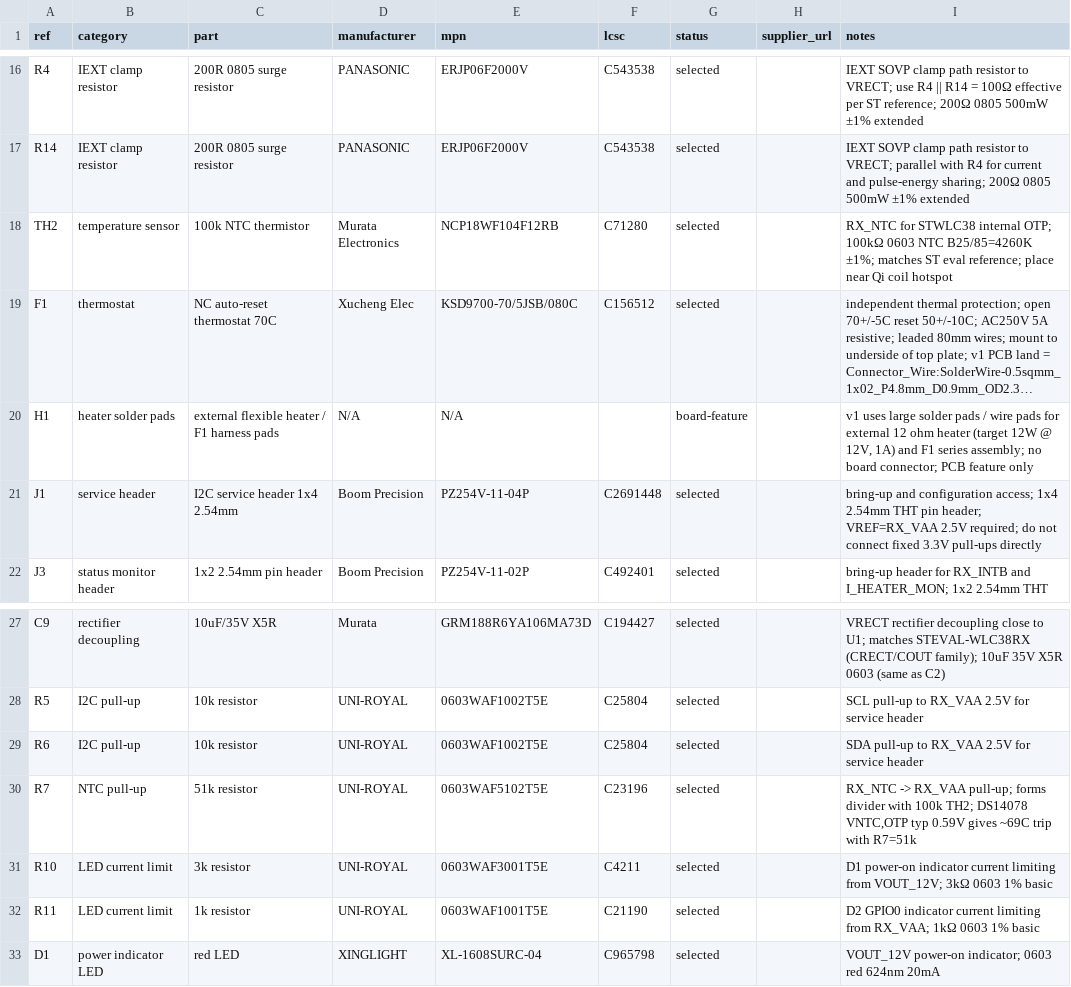
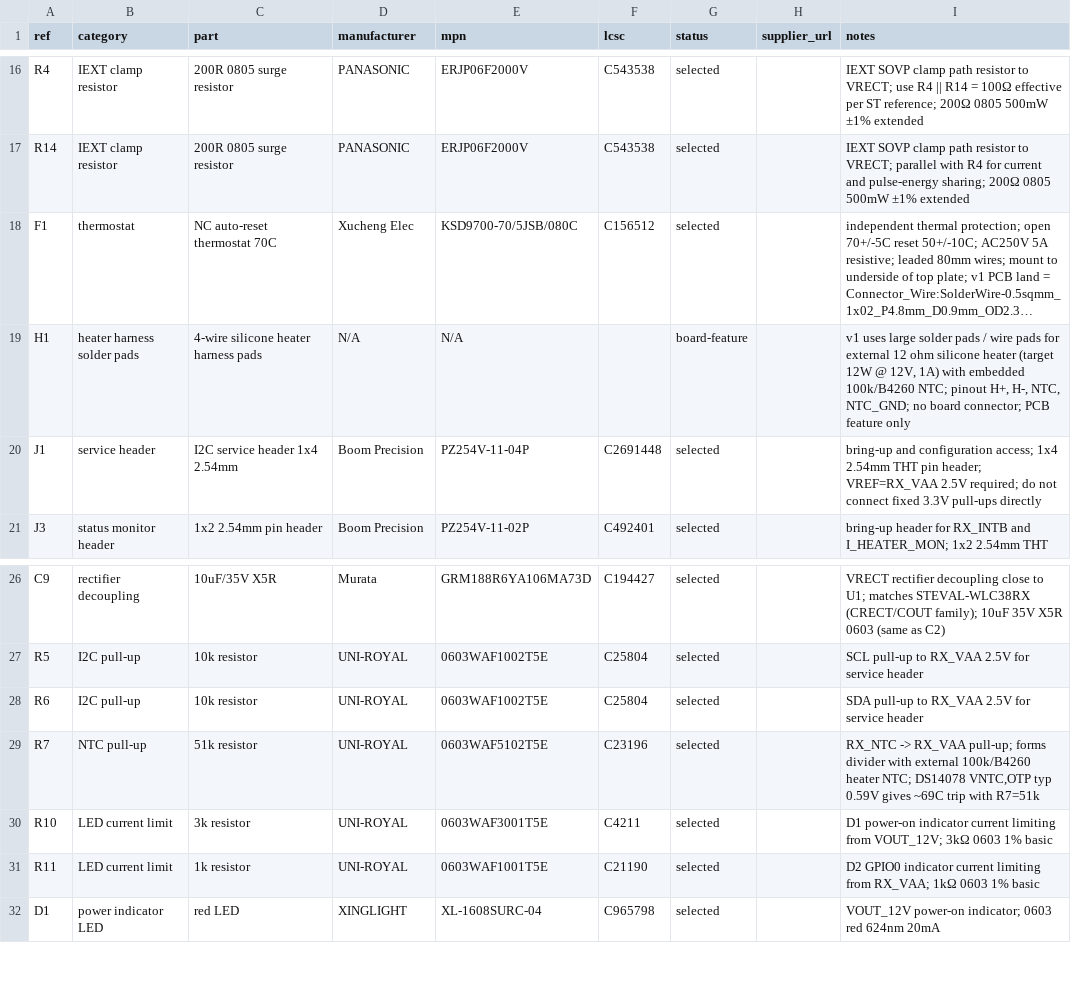
Before and after one commit to mash/cupwarmer, a CSV file: hardware/bom/initial-bom.csv, drawn as a sheet; only a part is shown, gaps mark what is left out; long unchanged cells end in …; removed rows and columns are numbered as before the commit, all else as after; the diff names each change by its address in the sheet, - before the commit and + after, or states it on an @@ line.

Commit message:
Add heater harness NTC routing

```diff
--- a/hardware/bom/initial-bom.csv
+++ b/hardware/bom/initial-bom.csv
-row 18: TH2 | temperature sensor | 100k NTC thermistor | Murata Electronics | NCP18WF104F12RB | C71280 | selected |  | RX_NTC for STWLC38 internal OTP; 100kΩ 0603 NTC B25/85=4260K ±1%; matches ST eval reference; place near Qi coil hotspot
-B19 (category): heater solder pads
+B19 (category): heater harness solder pads
-C19 (part): external flexible heater / F1 harness pads
+C19 (part): 4-wire silicone heater harness pads
-I19 (notes): …12 ohm heater (target 12W @ 12V, 1A) and F1 series assembly; no board…
+I19 (notes): …12 ohm silicone heater (target 12W @ 12V, 1A) with embedded 100k/B4260 NTC; pinout H+, H-, NTC, NTC_GND; no board…
-I29 (notes): …divider with 100k TH2; DS14078 VNTC,OTP…
+I29 (notes): …divider with external 100k/B4260 heater NTC; DS14078 VNTC,OTP…
```
Also changed, not shown: 10 other files.
